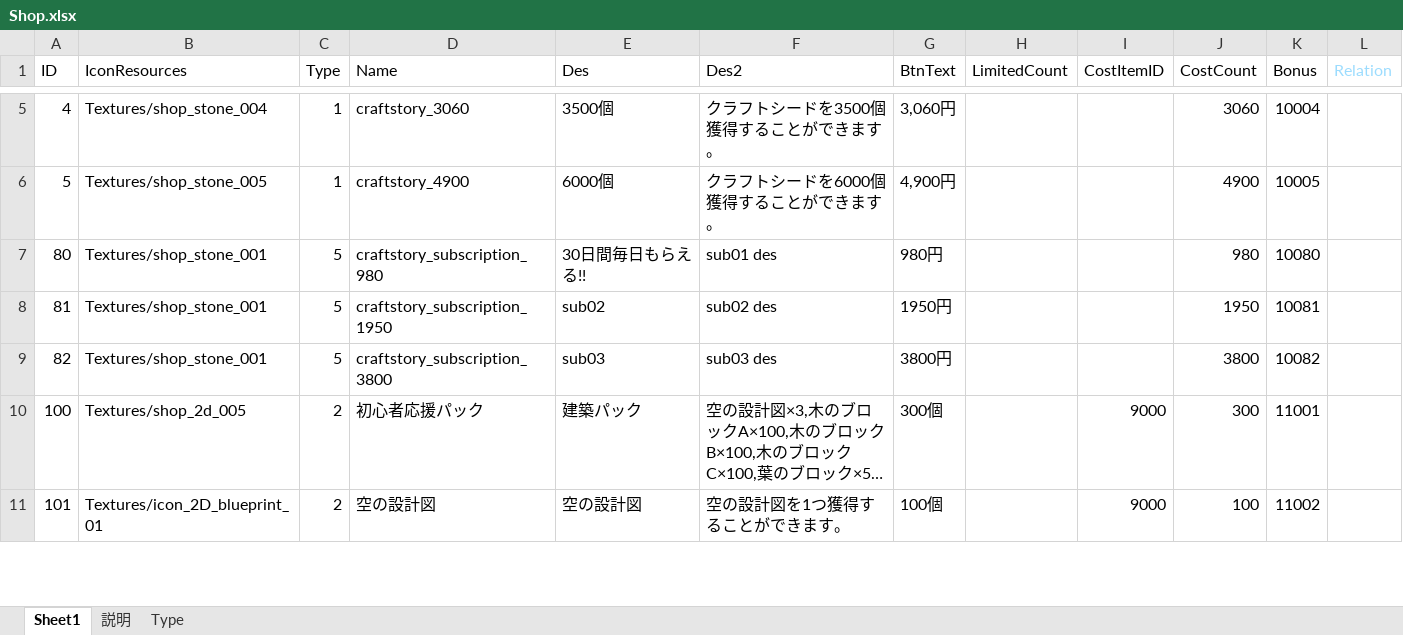
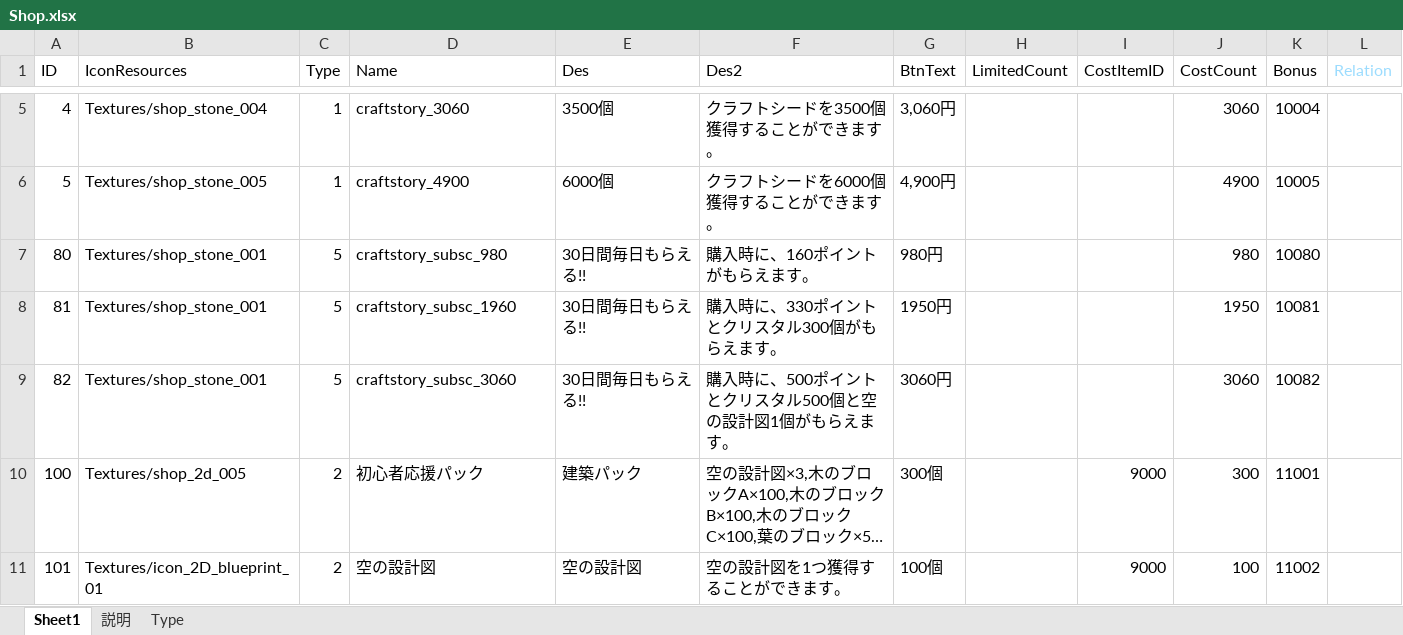
Before and after one commit to jobcrowngame/CraftStory, an Excel workbook: Config/Excel/Shop.xlsx, sheet Sheet1, drawn as a sheet; only a part is shown, gaps mark what is left out; long unchanged cells end in …; values as stored, in another font and other column widths than the file's, no borders; table styles not drawn; the diff names each change by its address in the sheet, - before the commit and + after, or states it on an @@ line.

```diff
--- a/Config/Excel/Shop.xlsx (sheet Sheet1)
+++ b/Config/Excel/Shop.xlsx (sheet Sheet1)
-D7 (Name): craftstory_subscription_980
+D7 (Name): craftstory_subsc_980
-F7 (Des2): sub01 des
+F7 (Des2): 購入時に、160ポイントがもらえます。
-D8 (Name): craftstory_subscription_1950
+D8 (Name): craftstory_subsc_1960
-E8 (Des): sub02
+E8 (Des): 30日間毎日もらえる!!
-F8 (Des2): sub02 des
+F8 (Des2): 購入時に、330ポイントとクリスタル300個がもらえます。
-D9 (Name): craftstory_subscription_3800
+D9 (Name): craftstory_subsc_3060
-E9 (Des): sub03
+E9 (Des): 30日間毎日もらえる!!
-F9 (Des2): sub03 des
+F9 (Des2): 購入時に、500ポイントとクリスタル500個と空の設計図1個がもらえます。
-G9 (BtnText): 3800円
+G9 (BtnText): 3060円
-J9 (CostCount): 3800
+J9 (CostCount): 3060
```
Also changed, not shown: Config/Excel/Bonus.xlsx, 28 other files.
